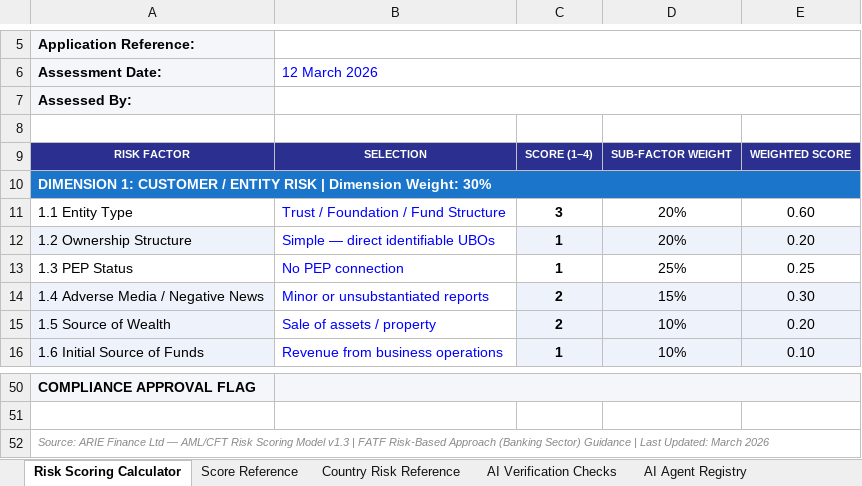
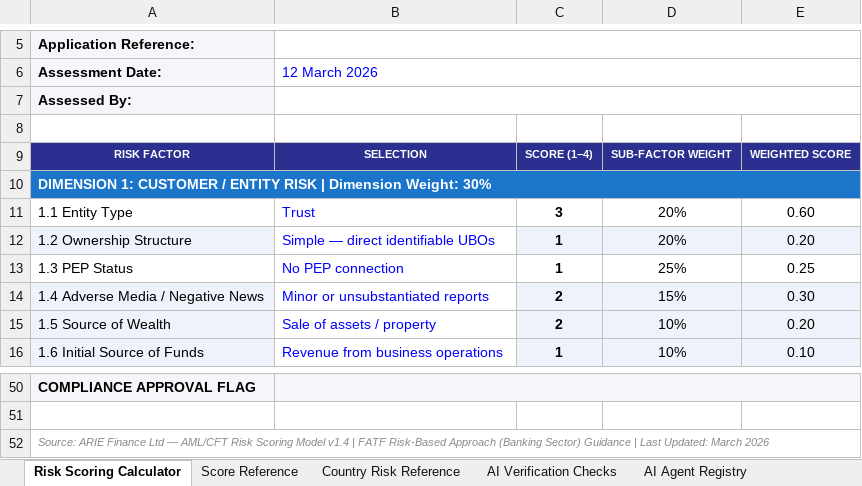
Before and after one commit to onboarda1234/onboarda, an Excel workbook: ARIE_Finance_Risk_Scoring_Model.xlsx, sheet Risk Scoring Calculator, drawn as a sheet; only a part is shown, gaps mark what is left out; values as stored, in another font and other column widths than the file's, no borders; conditional formats not drawn; the diff names each change by its address in the sheet, - before the commit and + after, or states it on an @@ line.

```diff
--- a/ARIE_Finance_Risk_Scoring_Model.xlsx (sheet Risk Scoring Calculator)
+++ b/ARIE_Finance_Risk_Scoring_Model.xlsx (sheet Risk Scoring Calculator)
-B11: Trust / Foundation / Fund Structure
+B11: Trust
-A52: …Scoring Model v1.3 | FATF…
+A52: …Scoring Model v1.4 | FATF…
```
Also changed, not shown: sheet Score Reference, sheet Methodology, formulas that keep their value, 47 other files.
